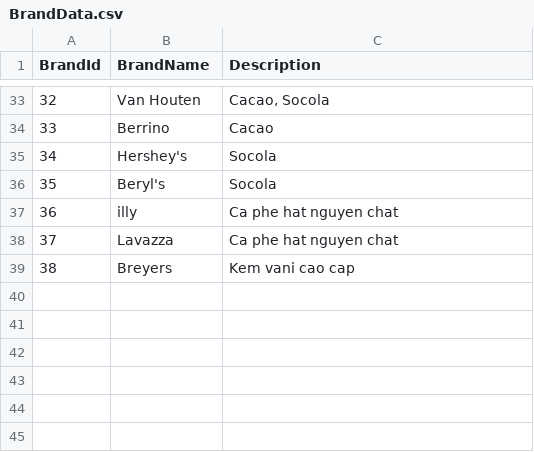
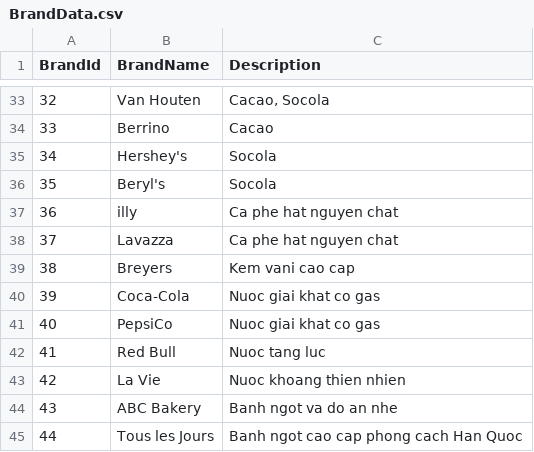
Before and after one commit to LainHash/CoffeeShop003, a CSV file: CoffeeShop.Infrastructure/Persistence/Seed/Data/BrandData.csv, drawn as a sheet; only a part is shown, gaps mark what is left out.

```diff
--- a/CoffeeShop.Infrastructure/Persistence/Seed/Data/BrandData.csv
+++ b/CoffeeShop.Infrastructure/Persistence/Seed/Data/BrandData.csv
@@ -39 +39,7 @@
 38,Breyers,Kem vani cao cap
+39,Coca-Cola,Nuoc giai khat co gas
+40,PepsiCo,Nuoc giai khat co gas
+41,Red Bull,Nuoc tang luc
+42,La Vie,Nuoc khoang thien nhien
+43,ABC Bakery,Banh ngot va do an nhe
+44,Tous les Jours,Banh ngot cao cap phong cach Han Quoc
```
Also changed, not shown: CoffeeShop.Infrastructure/Persistence/Seed/Data/CategoryData.csv, CoffeeShop.Infrastructure/Persistence/Seed/Data/ProductData.csv, 3 other files.
